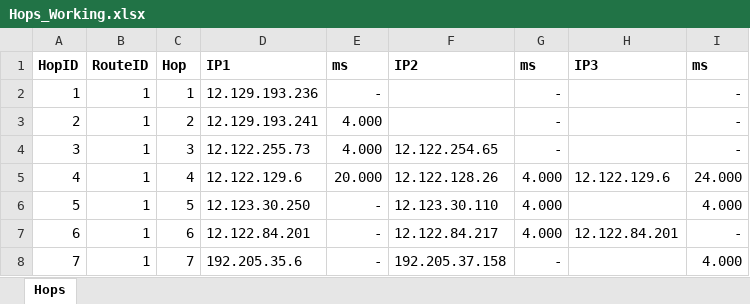
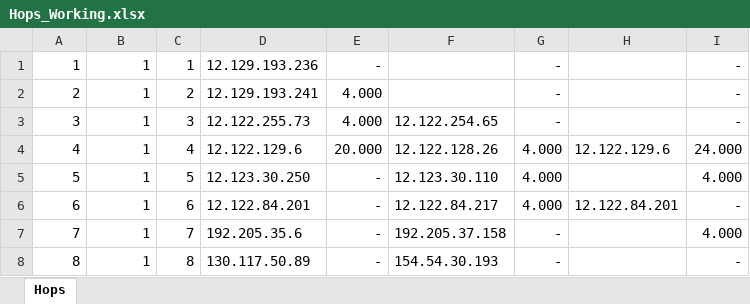
Before and after one commit to ddyngrp/bcit-courses, an Excel workbook: COMP 7036 - Applied Research Methods in Software Development/Research Paper/Data Collection/Raw Processing/Hops_Working.xlsx, sheet Hops, drawn as a sheet; only a part is shown; the shorter side is filled out with more unchanged rows; values as stored, in another font and other column widths than the file's, no borders; the diff names each change by its address in the sheet, - before the commit and + after, or states it on an @@ line.

Commit message:
Deleted header

```diff
--- a/COMP 7036 - Applied Research Methods in Software Development/Research Paper/Data Collection/Raw Processing/Hops_Working.xlsx (sheet Hops)
+++ b/COMP 7036 - Applied Research Methods in Software Development/Research Paper/Data Collection/Raw Processing/Hops_Working.xlsx (sheet Hops)
-row 1: HopID | RouteID | Hop | IP1 | ms | IP2 | ms | IP3 | ms
```
